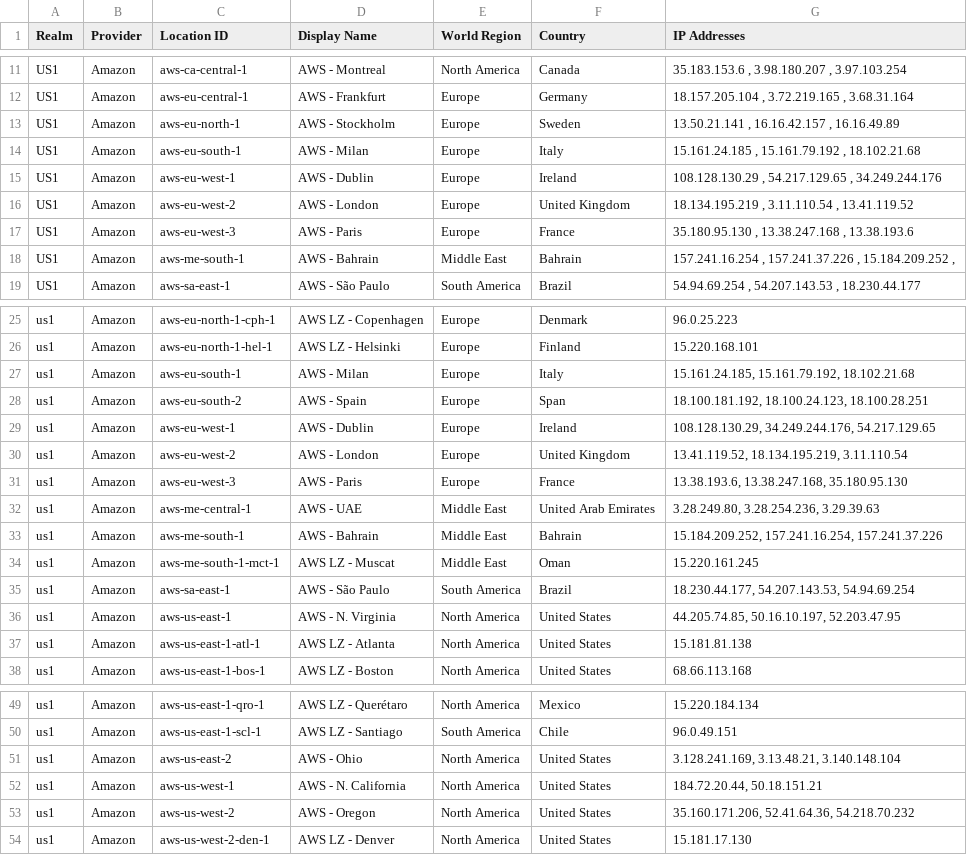
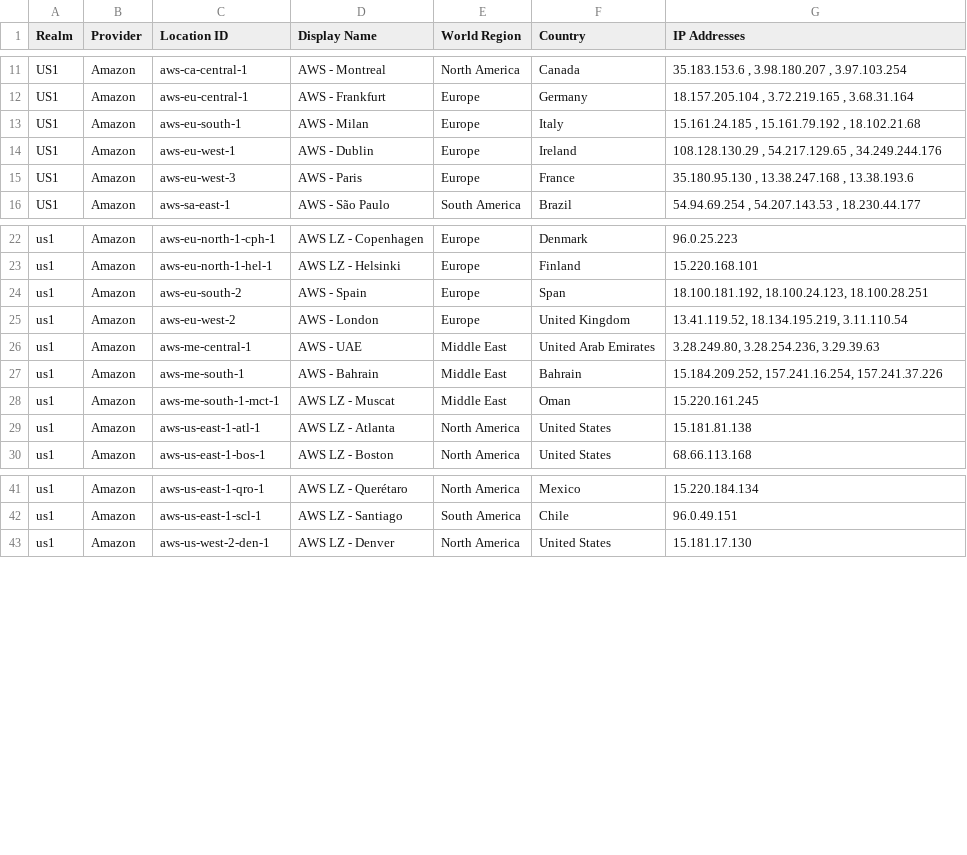
Before and after one commit to splunk/public-o11y-docs, a CSV file: synthetics/test-config/public-locations.csv, drawn as a sheet; only a part is shown, gaps mark what is left out; the diff names each change by its address in the sheet, - before the commit and + after, or states it on an @@ line.

Commit message:
remove duplicates

```diff
--- a/synthetics/test-config/public-locations.csv
+++ b/synthetics/test-config/public-locations.csv
-row 13: US1 | Amazon | aws-eu-north-1 | AWS - Stockholm | Europe | Sweden | 13.50.21.141 , 16.16.42.157 , 16.16.49.89
-row 16: US1 | Amazon | aws-eu-west-2 | AWS - London | Europe | United Kingdom | 18.134.195.219 , 3.11.110.54 , 13.41.119.52
-row 18: US1 | Amazon | aws-me-south-1 | AWS - Bahrain | Middle East | Bahrain | 157.241.16.254 , 157.241.37.226 , 15.184.209.252 ,
-row 27: us1 | Amazon | aws-eu-south-1 | AWS - Milan | Europe | Italy | 15.161.24.185, 15.161.79.192, 18.102.21.68
-row 29: us1 | Amazon | aws-eu-west-1 | AWS - Dublin | Europe | Ireland | 108.128.130.29, 34.249.244.176, 54.217.129.65
-row 31: us1 | Amazon | aws-eu-west-3 | AWS - Paris | Europe | France | 13.38.193.6, 13.38.247.168, 35.180.95.130
-row 35: us1 | Amazon | aws-sa-east-1 | AWS - São Paulo | South America | Brazil | 18.230.44.177, 54.207.143.53, 54.94.69.254
-row 36: us1 | Amazon | aws-us-east-1 | AWS - N. Virginia | North America | United States | 44.205.74.85, 50.16.10.197, 52.203.47.95
-row 51: us1 | Amazon | aws-us-east-2 | AWS - Ohio | North America | United States | 3.128.241.169, 3.13.48.21, 3.140.148.104
-row 52: us1 | Amazon | aws-us-west-1 | AWS - N. California | North America | United States | 184.72.20.44, 50.18.151.21
-row 53: us1 | Amazon | aws-us-west-2 | AWS - Oregon | North America | United States | 35.160.171.206, 52.41.64.36, 54.218.70.232
```
